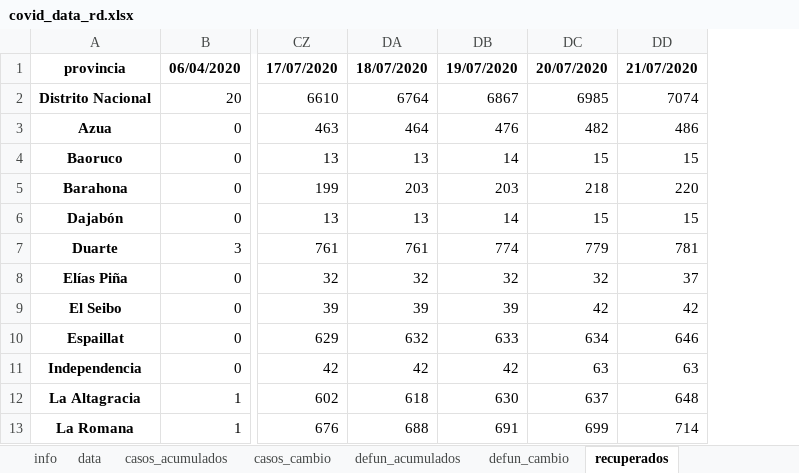
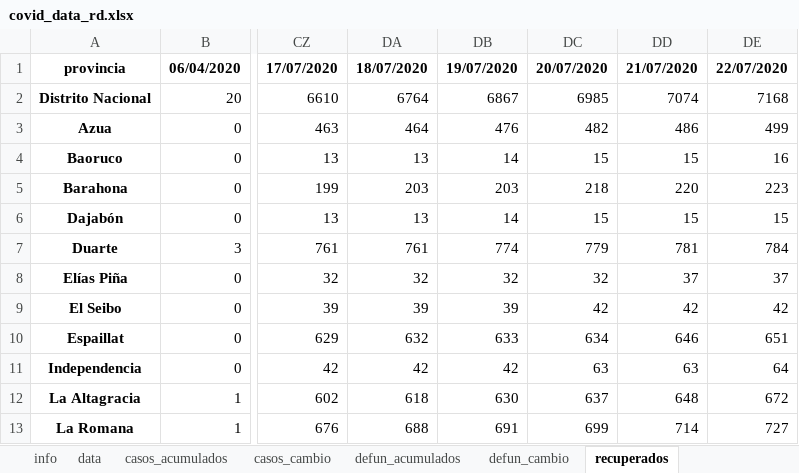
Before and after one commit to gcaff/COVID19-RD, an Excel workbook: data/covid_data_rd.xlsx, sheet recuperados, drawn as a sheet; only a part is shown, gaps mark what is left out; values as stored, in another font and other column widths than the file's, no borders; the diff names each change by its address in the sheet, - before the commit and + after, or states it on an @@ line.

```diff
--- a/data/covid_data_rd.xlsx (sheet recuperados)
+++ b/data/covid_data_rd.xlsx (sheet recuperados)
+column DE, rows 1-13: 22/07/2020 | 7168 | 499 | 16 | 223 | 15 | 784 | 37 | 42 | 651 | 64 | 672 | 727
```
Also changed, not shown: sheet data, sheet defun_cambio, sheet casos_cambio, sheet defun_acumulados, sheet casos_acumulados, sheet info, 1 other file.
